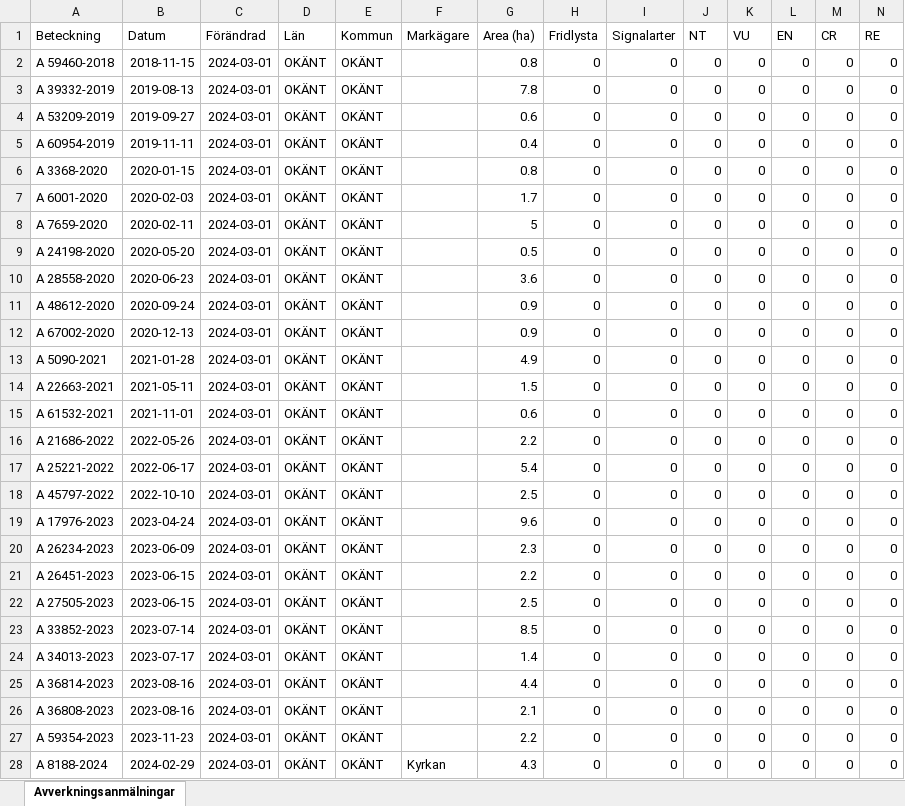
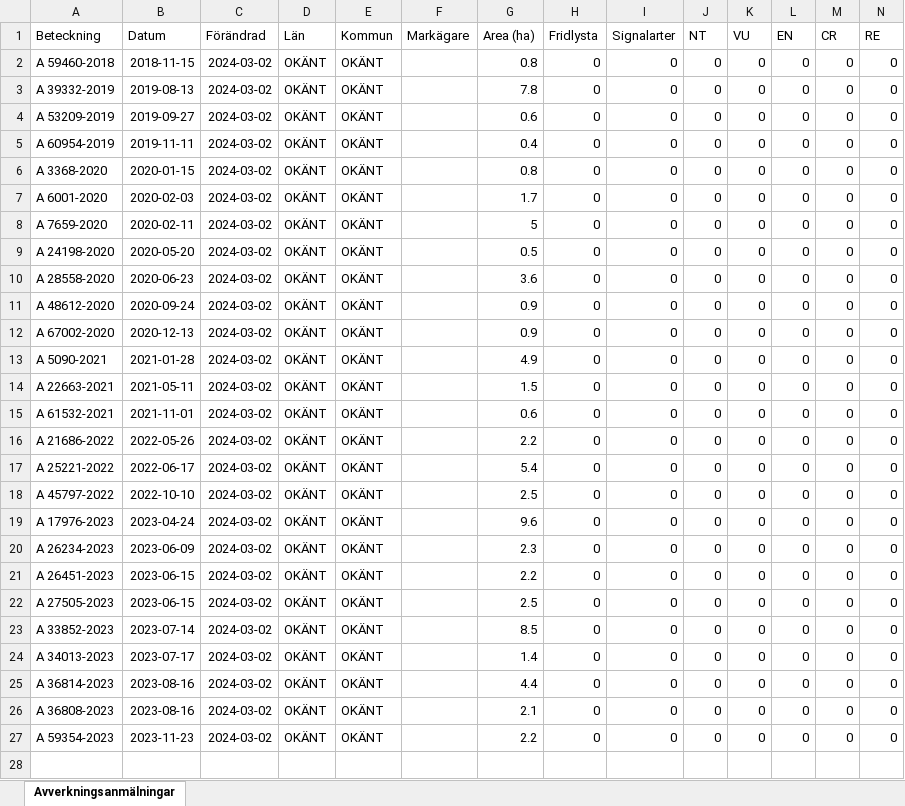
Before and after one commit to klasma/Logging_0000, an Excel workbook: Översikt OKÄNT.xlsx, sheet Avverkningsanmälningar, drawn as a sheet; only a part is shown; values as stored, in another font and other column widths than the file's, no borders; rows hold the shown columns only; the diff names each change by its address in the sheet, - before the commit and + after, or states it on an @@ line.

```diff
--- a/Översikt OKÄNT.xlsx (sheet Avverkningsanmälningar)
+++ b/Översikt OKÄNT.xlsx (sheet Avverkningsanmälningar)
-C2:C27 (Förändrad): 2024-03-01
+C2:C27 (Förändrad): 2024-03-02
-row 28: A 8188-2024 | 2024-02-29 | 2024-03-01 | OKÄNT | OKÄNT | Kyrkan | 4.3 | 0 | 0 | 0 | 0 | 0 | 0 | 0
```
Also changed, not shown: 1 other file.
